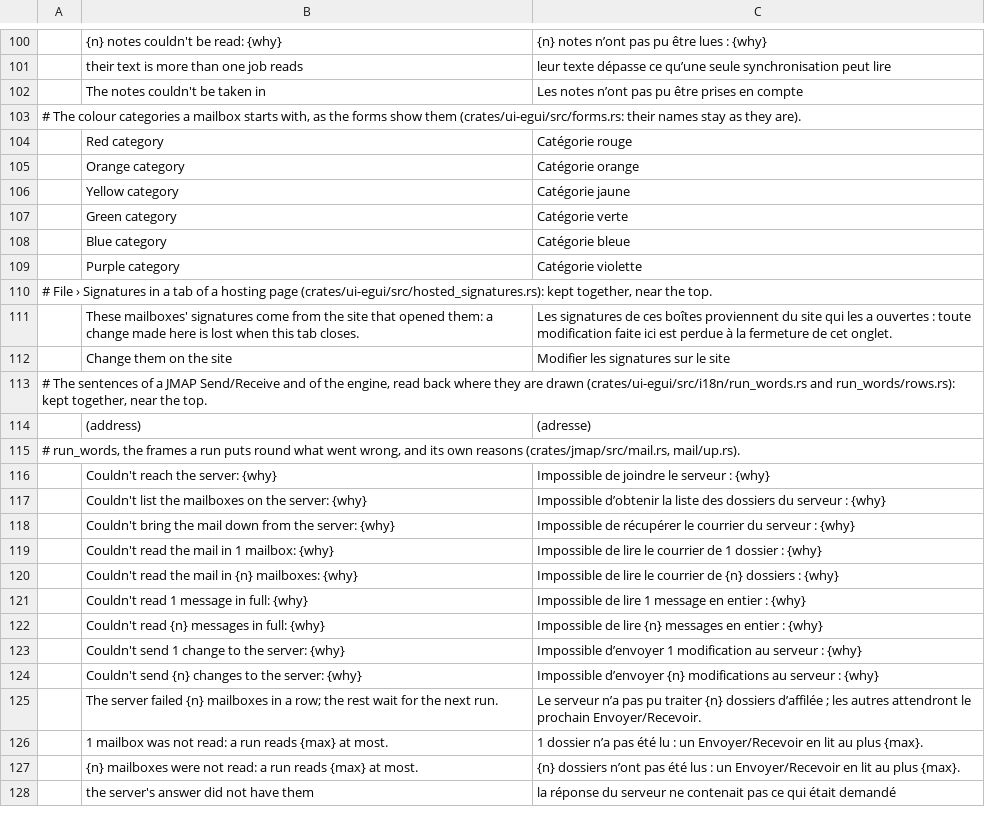
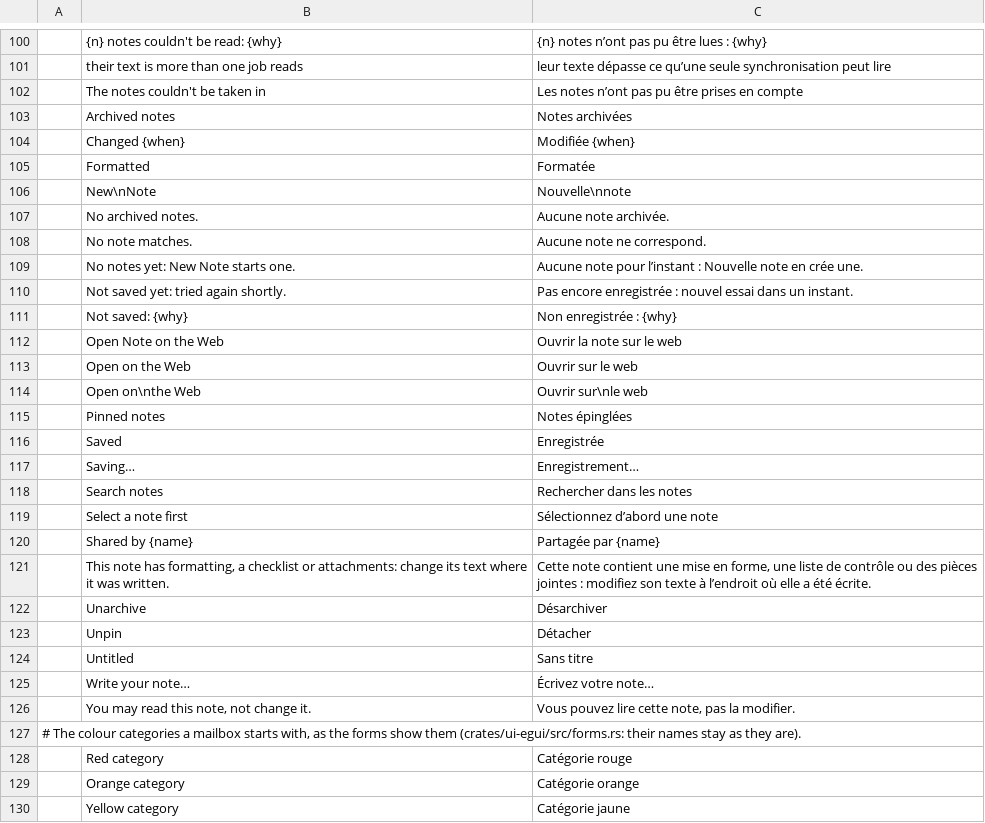
Before and after one commit to bvisible/mailcraft, a TSV file: crates/ui-egui/src/i18n/fr.tsv, drawn as a sheet; only a part is shown, gaps mark what is left out; the shorter side is filled out with more unchanged rows; the diff names each change by its address in the sheet, - before the commit and + after, or states it on an @@ line.

Commit message:
feat(ui): the Notes module, its cards, a note typed into in place, and its Home tab
Notes has its place in the module bar (Mod+5) where notes are kept: on this computer, or by a server
that keeps them; a hosting page's tab whose server keeps none shows no Notes, and a Notes view that
is no longer offered falls back to Mail.

The pane has New Note, the notes and the archived ones with their counts, and a search. The cards
show the pinned first under their heading, each with its title (or Untitled), its first words, when
it was changed, and badges: shared by whom, formatted, not saved, and where it is kept when notes are
kept in more than one place; a right click offers Pin, Archive, Open on the Web and Delete, greyed
with the engine's reason where the note's rights refuse it. The note is typed into on the right: its
title and its text are saved two seconds after the last key, when the field is left, on Escape, when
another note is chosen or Notes is left, one undo step each; under it, whether its server has it. A
note with formatting, a checklist or attachments shows its text as it can't be changed here, and one
shared for reading says so.

ui.openNote opens a note on the web in the system's browser, on the owner's click and only for an
https address a message's link would be followed to; an agent asks the owner first (Send). The Home
tab has New Note, Delete, Pin, Archive and Open on the Web; Delete deletes the selected note. Each
module's button is in the hit map. The strings have their French.

```diff
--- a/crates/ui-egui/src/i18n/fr.tsv
+++ b/crates/ui-egui/src/i18n/fr.tsv
+row 103:  | Archived notes | Notes archivées
+row 104:  | Changed {when} | Modifiée {when}
+row 105:  | Formatted | Formatée
+row 106:  | New\nNote | Nouvelle\nnote
+row 107:  | No archived notes. | Aucune note archivée.
+row 108:  | No note matches. | Aucune note ne correspond.
+row 109:  | No notes yet: New Note starts one. | Aucune note pour l’instant : Nouvelle note en crée une.
+row 110:  | Not saved yet: tried again shortly. | Pas encore enregistrée : nouvel essai dans un instant.
+row 111:  | Not saved: {why} | Non enregistrée : {why}
+row 112:  | Open Note on the Web | Ouvrir la note sur le web
+row 113:  | Open on the Web | Ouvrir sur le web
+row 114:  | Open on\nthe Web | Ouvrir sur\nle web
+row 115:  | Pinned notes | Notes épinglées
+row 116:  | Saved | Enregistrée
+row 117:  | Saving… | Enregistrement…
+row 118:  | Search notes | Rechercher dans les notes
+row 119:  | Select a note first | Sélectionnez d’abord une note
+row 120:  | Shared by {name} | Partagée par {name}
+row 121:  | This note has formatting, a checklist or attachments: change its text where it was written. | Cette note contient une mise en forme, une liste de contrôle ou des pièces jointes : modifiez son texte à l’endroit où elle a été écrite.
+row 122:  | Unarchive | Désarchiver
+row 123:  | Unpin | Détacher
+row 124:  | Untitled | Sans titre
+row 125:  | Write your note… | Écrivez votre note…
+row 126:  | You may read this note, not change it. | Vous pouvez lire cette note, pas la modifier.
```
Also changed, not shown: 10 other files.
